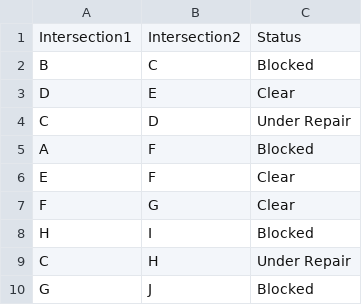
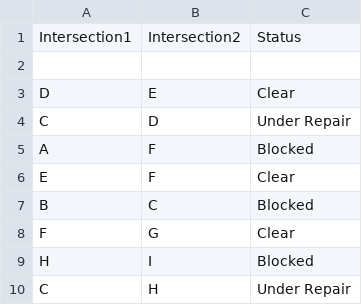
Before and after one commit to AB-7-DS/Smart-Traffic-Management-System-Simulator, a CSV file: dataset/road_closures.csv, drawn as a sheet; only a part is shown; the shorter side is filled out with more unchanged rows; the diff names each change by its address in the sheet, - before the commit and + after, or states it on an @@ line.

```diff
--- a/dataset/road_closures.csv
+++ b/dataset/road_closures.csv
-row 2: B | C | Blocked
+row 2: (empty)
+row 7: B | C | Blocked
```
Also changed, not shown: 7 other files.
